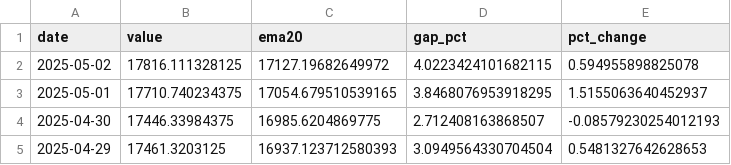
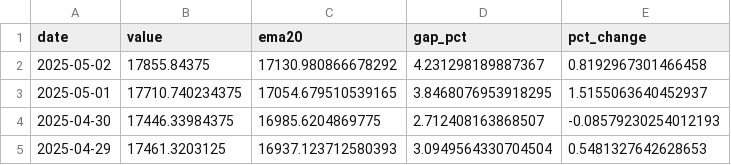
Before and after one commit to jmaietta/T2DPulse, a CSV file: data/nasdaq_data.csv, drawn as a sheet; only a part is shown.

```diff
--- a/data/nasdaq_data.csv
+++ b/data/nasdaq_data.csv
@@ -1,3 +1,3 @@
 date,value,ema20,gap_pct,pct_change
-2025-05-02,17816.111328125,17127.19682649972,4.0223424101682115,0.594955898825078
+2025-05-02,17855.84375,17130.980866678292,4.231298189887367,0.8192967301466458
 2025-05-01,17710.740234375,17054.679510539165,3.8468076953918295,1.5155063640452937
```
Also changed, not shown: data/vix_data.csv, 2 other files.
